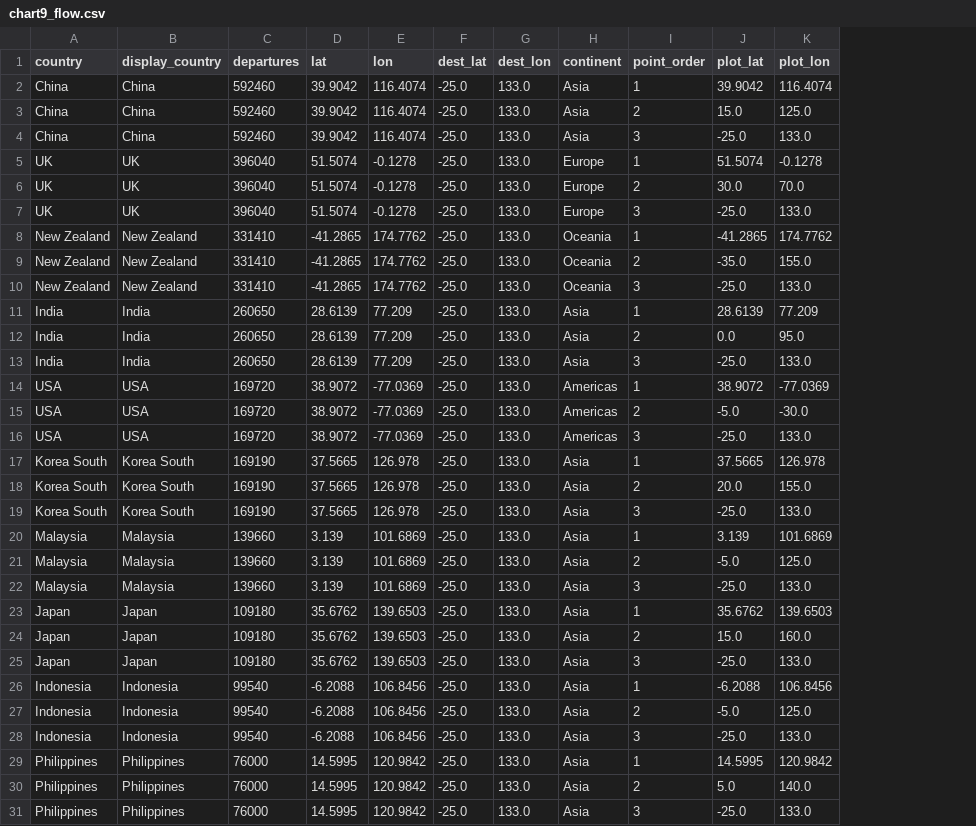
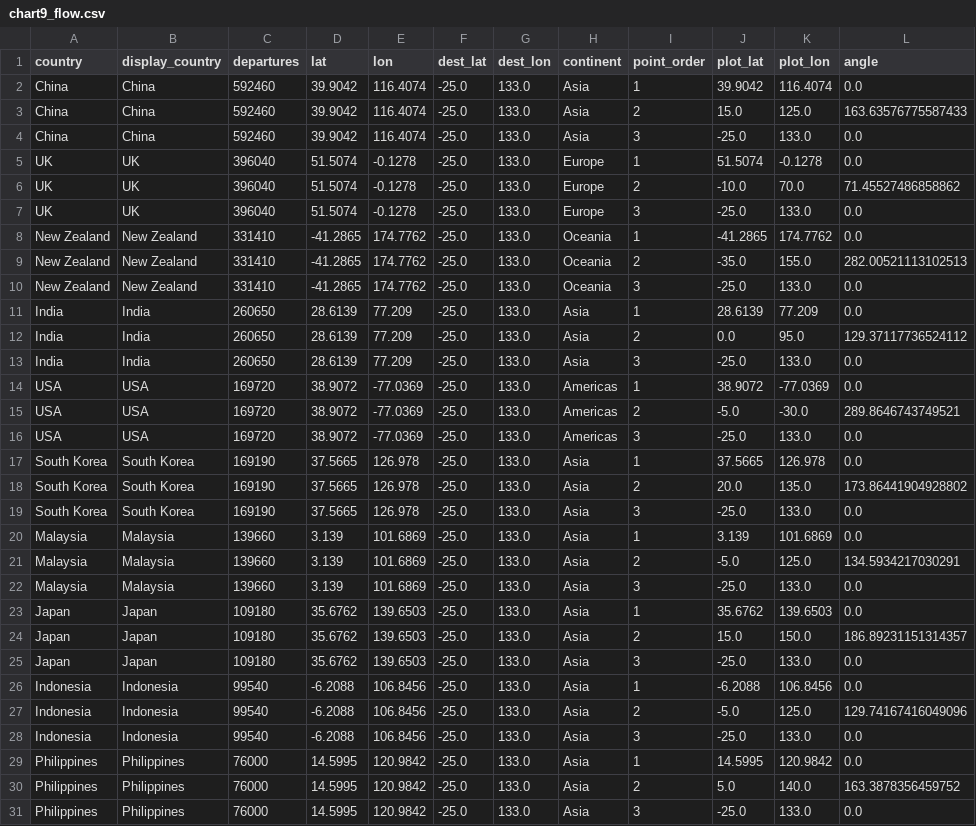
Before and after one commit to nayc-599/FIT2179-DV2, a CSV file: data/chart9_flow.csv, drawn as a sheet; the diff names each change by its address in the sheet, - before the commit and + after, or states it on an @@ line.

```diff
--- a/data/chart9_flow.csv
+++ b/data/chart9_flow.csv
+column L (angle), rows 2-31: 0.0 | 163.63576775587433 | 0.0 | 0.0 | 71.45527486858862 | 0.0 | 0.0 | 282.00521113102513 | 0.0 | 0.0 | 129.37117736524112 | 0.0 | 0.0 | 289.8646743749521 | 0.0 | 0.0 | 173.86441904928802 | 0.0 | 0.0 | 134.5934217030291 | 0.0 | 0.0 | 186.89231151314357 | 0.0 | 0.0 | 129.74167416049096 | 0.0 | 0.0 | 163.3878356459752 | 0.0
-J6 (plot_lat): 30.0
+J6 (plot_lat): -10.0
-A17:A19 (country): Korea South
+A17:A19 (country): South Korea
-B17:B19 (display_country): Korea South
+B17:B19 (display_country): South Korea
-K18 (plot_lon): 155.0
+K18 (plot_lon): 135.0
-K24 (plot_lon): 160.0
+K24 (plot_lon): 150.0
```
Also changed, not shown: 2 other files.
